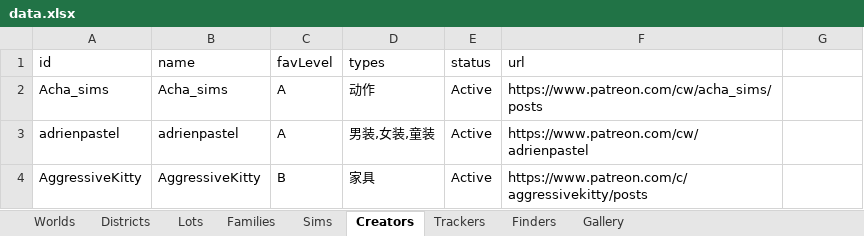
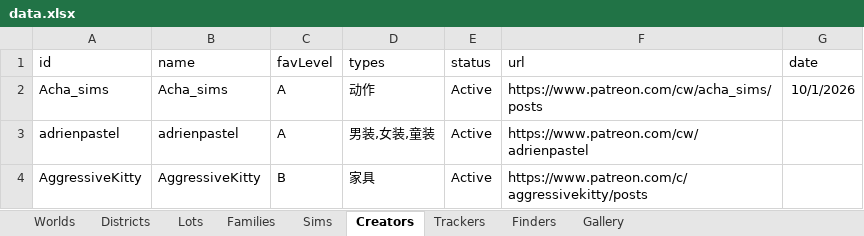
Before and after one commit to fangxrr/sims, an Excel workbook: public/data.xlsx, sheet Creators, drawn as a sheet; only a part is shown; values as stored, in another font and other column widths than the file's, no borders; the diff names each change by its address in the sheet, - before the commit and + after, or states it on an @@ line.

```diff
--- a/public/data.xlsx (sheet Creators)
+++ b/public/data.xlsx (sheet Creators)
-G1: (empty)
+G1: date
-G2 (date): (empty)
+G2 (date): 10/1/2026
```
Also changed, not shown: sheet Trackers, 6 other files.
